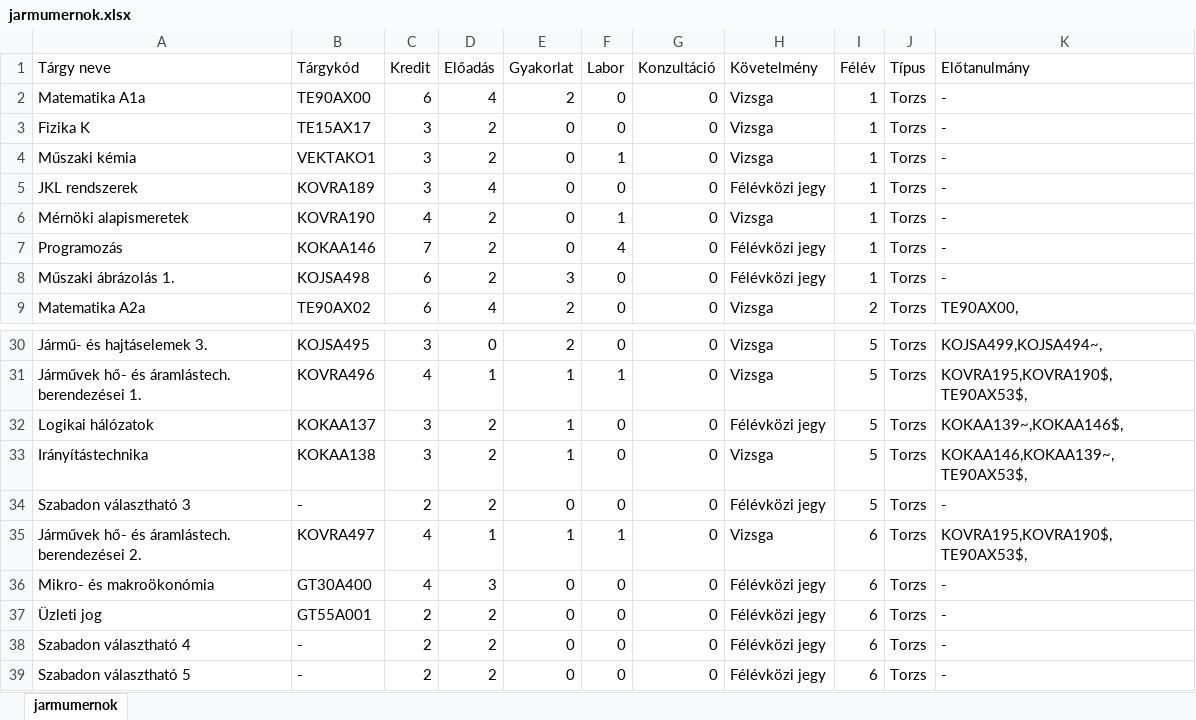
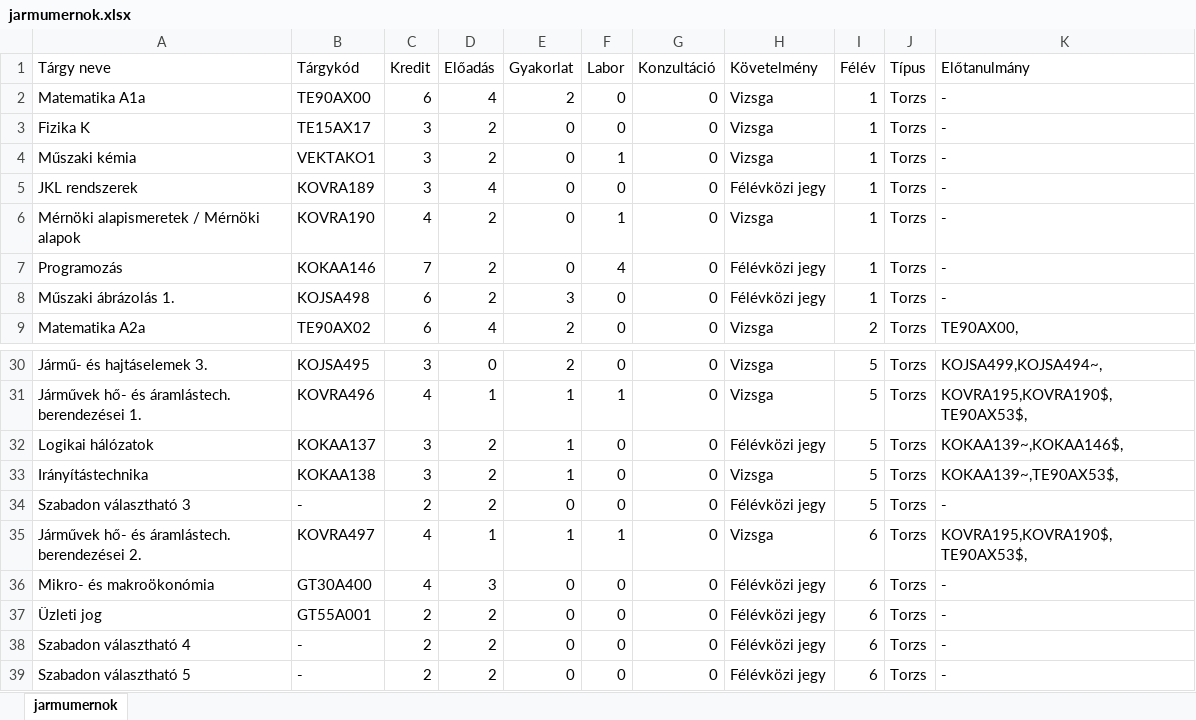
Before and after one commit to citizenitza/BME-Tanterv, an Excel workbook: KJK/2021/jarmumernok.xlsx, sheet jarmumernok, drawn as a sheet; only a part is shown, gaps mark what is left out; values as stored, in another font and other column widths than the file's, no borders; the diff names each change by its address in the sheet, - before the commit and + after, or states it on an @@ line.

```diff
--- a/KJK/2021/jarmumernok.xlsx (sheet jarmumernok)
+++ b/KJK/2021/jarmumernok.xlsx (sheet jarmumernok)
-A6 (Tárgy neve): Mérnöki alapismeretek
+A6 (Tárgy neve): Mérnöki alapismeretek / Mérnöki alapok
-K33 (Előtanulmány): KOKAA146,KOKAA139~,TE90AX53$,
+K33 (Előtanulmány): KOKAA139~,TE90AX53$,
```
Also changed, not shown: KJK/2021/kozlekedes.xlsx, KJK/2021/logisztika.xlsx, 6 other files.
